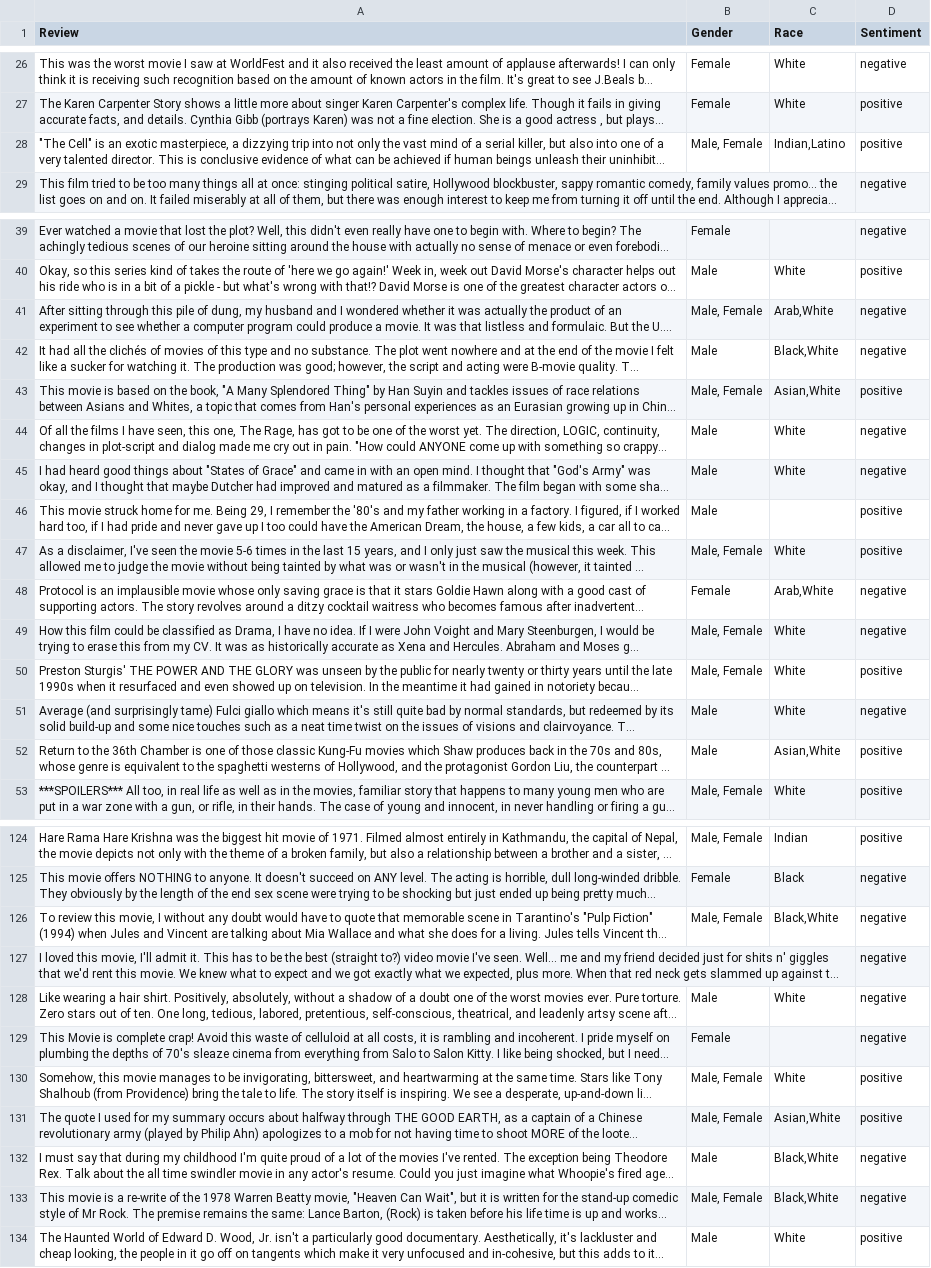
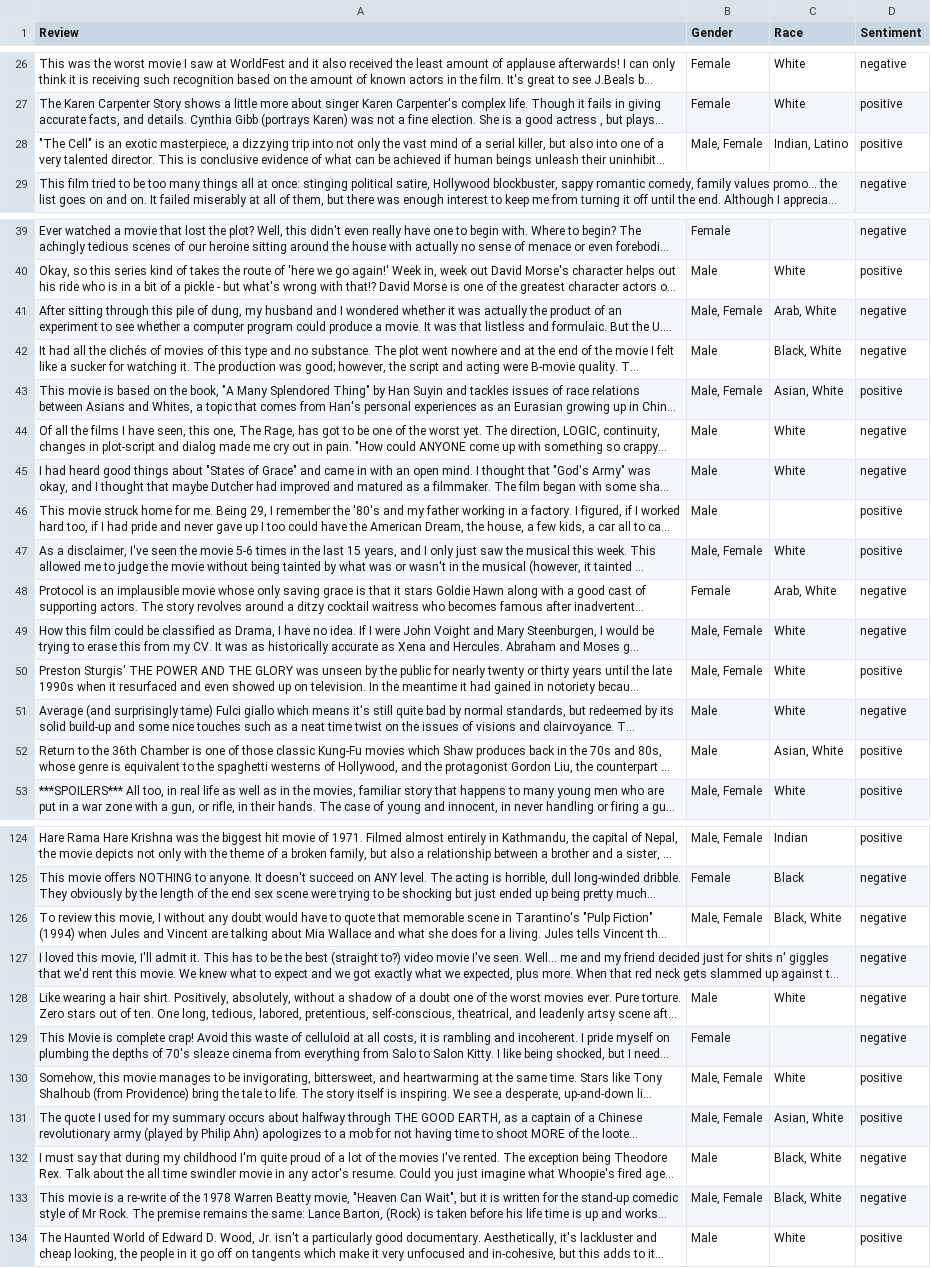
Before and after one commit to karlosA99/imdb_dataset, a CSV file: data/final_reviews.csv, drawn as a sheet; only a part is shown, gaps mark what is left out; long unchanged cells end in …; the diff covers the shown part only; the diff names each change by its address in the sheet, - before the commit and + after, or states it on an @@ line.

```diff
--- a/data/final_reviews.csv
+++ b/data/final_reviews.csv
-C28 (Race): Indian,Latino
+C28 (Race): Indian, Latino
-C41 (Race): Arab,White
+C41 (Race): Arab, White
-C42 (Race): Black,White
+C42 (Race): Black, White
-C43 (Race): Asian,White
+C43 (Race): Asian, White
-C48 (Race): Arab,White
+C48 (Race): Arab, White
-C52 (Race): Asian,White
+C52 (Race): Asian, White
-C126 (Race): Black,White
+C126 (Race): Black, White
-C131 (Race): Asian,White
+C131 (Race): Asian, White
-C132:C133 (Race): Black,White
+C132:C133 (Race): Black, White
```
Also changed, not shown: 8 edited cells elsewhere in this file, data/final_reviews_null.csv, data/frank_reviews.csv, 4 other files.
